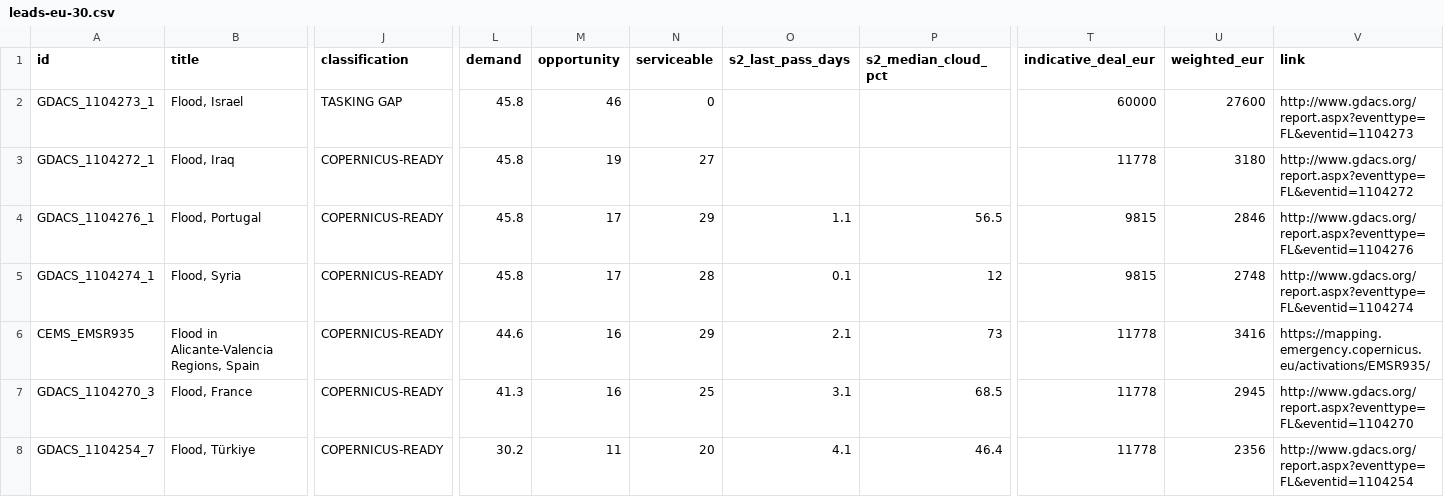
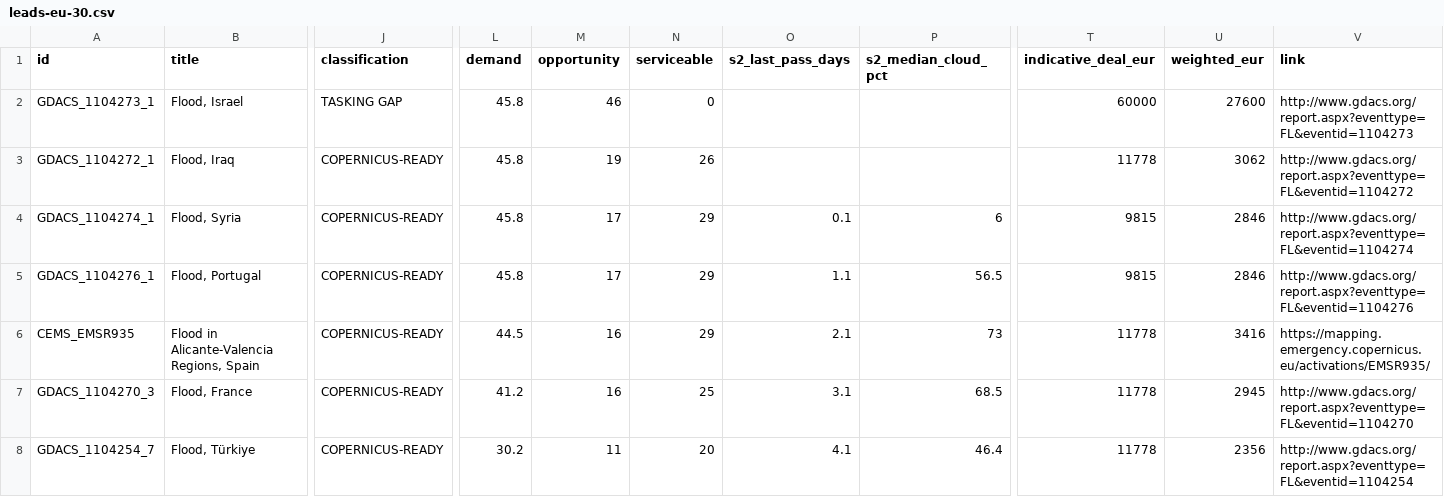
Before and after one commit to dchichorro/terrasignal, a CSV file: public/data/leads-eu-30.csv, drawn as a sheet; only a part is shown, gaps mark what is left out; removed rows and columns are numbered as before the commit, all else as after; rows hold the shown columns only; the diff names each change by its address in the sheet, - before the commit and + after, or states it on an @@ line.

```diff
--- a/public/data/leads-eu-30.csv
+++ b/public/data/leads-eu-30.csv
-N3 (serviceable): 27
+N3 (serviceable): 26
-U3 (weighted_eur): 3180
+U3 (weighted_eur): 3062
+row 4: GDACS_1104274_1 | Flood, Syria | COPERNICUS-READY | 45.8 | 17 | 29 | 0.1 | 6 | 9815 | 2846 | http://www.gdacs.org/report.aspx?eventtype=FL&eventid=1104274
-row 5: GDACS_1104274_1 | Flood, Syria | COPERNICUS-READY | 45.8 | 17 | 28 | 0.1 | 12 | 9815 | 2748 | http://www.gdacs.org/report.aspx?eventtype=FL&eventid=1104274
-L6 (demand): 44.6
+L6 (demand): 44.5
-L7 (demand): 41.3
+L7 (demand): 41.2
```
Also changed, not shown: public/data/leads-eu-45.csv, public/data/leads-global-30.csv, 10 other files.
